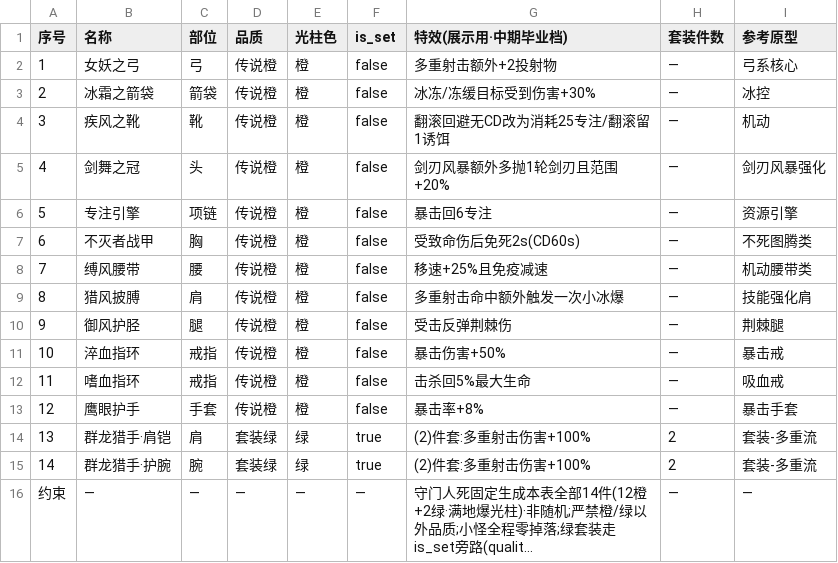
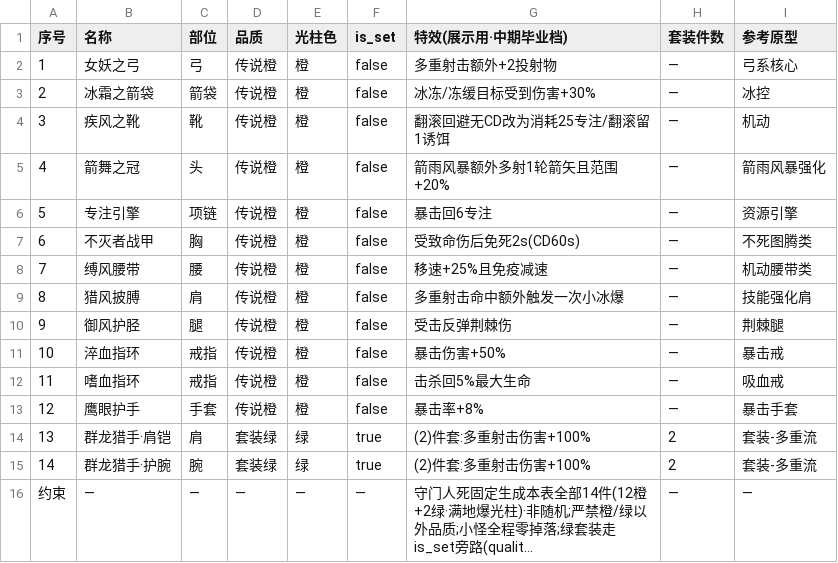
Before and after one commit to YangHu316/diablo3-demo-jam, a CSV file: 数值表/boss_drop_list.csv, drawn as a sheet; long unchanged cells end in ….

```diff
--- a/数值表/boss_drop_list.csv
+++ b/数值表/boss_drop_list.csv
@@ -4,3 +4,3 @@
 3,疾风之靴,靴,传说橙,橙,false,翻滚回避无CD改为消耗25专注/翻滚留1诱饵,—,机动
-4,剑舞之冠,头,传说橙,橙,false,剑刃风暴额外多抛1轮剑刃且范围+20%,—,剑刃风暴强化
+4,箭舞之冠,头,传说橙,橙,false,箭雨风暴额外多射1轮箭矢且范围+20%,—,箭雨风暴强化
 5,专注引擎,项链,传说橙,橙,false,暴击回6专注,—,资源引擎
```
Also changed, not shown: 数值表/affixes.csv, 数值表/constants.csv, 12 other files.
